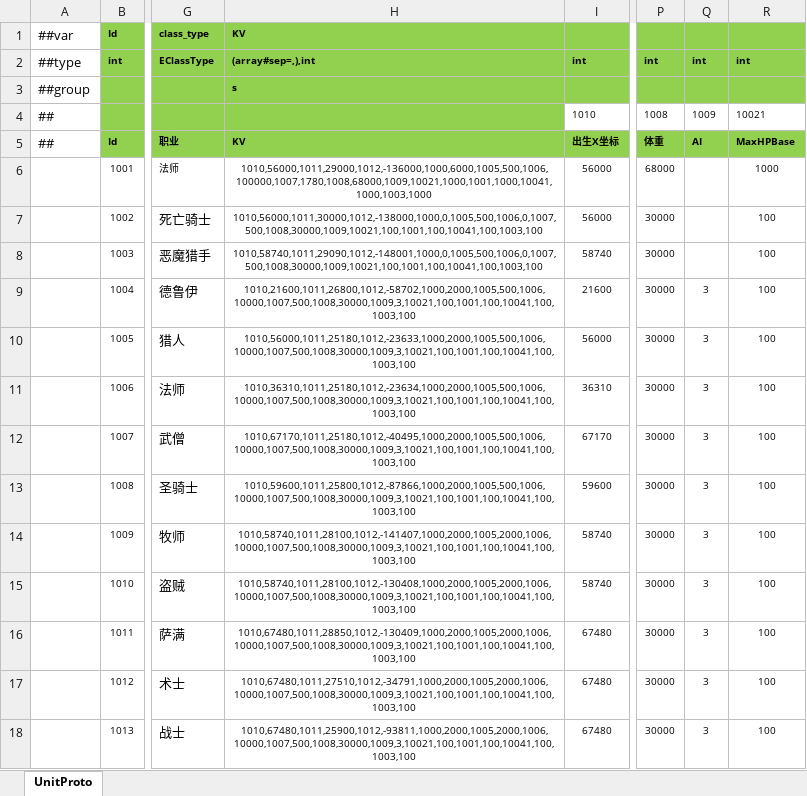
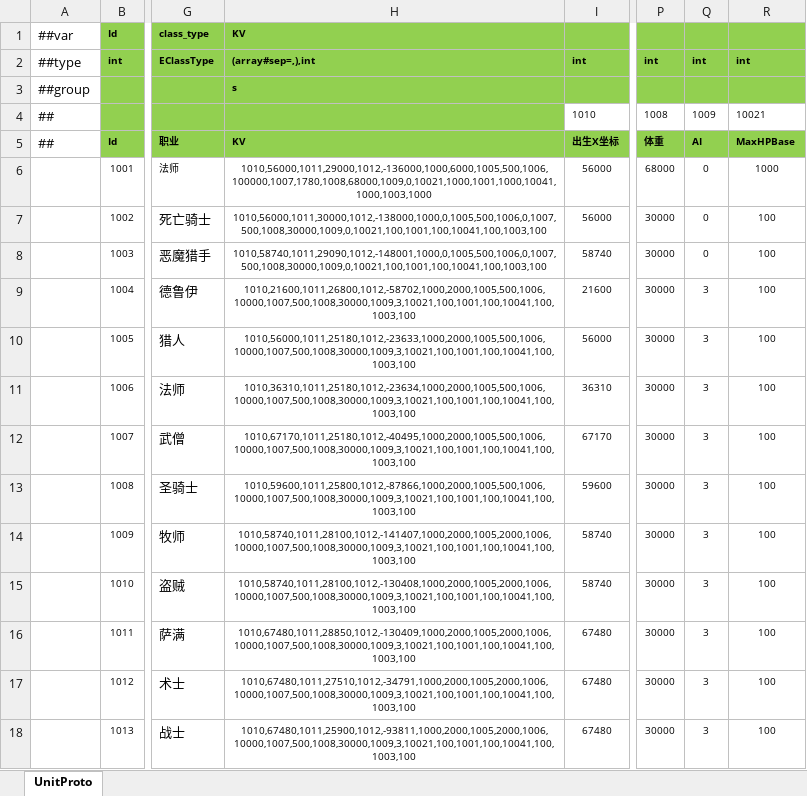
Before and after one commit to ificanli/ETGame, an Excel workbook: Packages/cn.etetet.wow/Assets/Editor/Luban/Datas/Unit.xlsx, sheet UnitProto, drawn as a sheet; only a part is shown, gaps mark what is left out; values as stored, in another font and other column widths than the file's, no borders; the diff names each change by its address in the sheet, - before the commit and + after, or states it on an @@ line.

```diff
--- a/Packages/cn.etetet.wow/Assets/Editor/Luban/Datas/Unit.xlsx (sheet UnitProto)
+++ b/Packages/cn.etetet.wow/Assets/Editor/Luban/Datas/Unit.xlsx (sheet UnitProto)
-H6: 1010,56000,1011,29000,1012,-136000,1000,6000,1005,500,1006,100000,1007,1780,1008,68000,1009,10021,1000,1001,1000,10041,1000,1003,1000
+H6: 1010,56000,1011,29000,1012,-136000,1000,6000,1005,500,1006,100000,1007,1780,1008,68000,1009,0,10021,1000,1001,1000,10041,1000,1003,1000
-Q6:Q8: (empty)
+Q6:Q8: 0
-H7: 1010,56000,1011,30000,1012,-138000,1000,0,1005,500,1006,0,1007,500,1008,30000,1009,10021,100,1001,100,10041,100,1003,100
+H7: 1010,56000,1011,30000,1012,-138000,1000,0,1005,500,1006,0,1007,500,1008,30000,1009,0,10021,100,1001,100,10041,100,1003,100
-H8: 1010,58740,1011,29090,1012,-148001,1000,0,1005,500,1006,0,1007,500,1008,30000,1009,10021,100,1001,100,10041,100,1003,100
+H8: 1010,58740,1011,29090,1012,-148001,1000,0,1005,500,1006,0,1007,500,1008,30000,1009,0,10021,100,1001,100,10041,100,1003,100
```
Also changed, not shown: Packages/cn.etetet.wow/Assets/Editor/Luban/Datas/AI.xlsx, 16 other files.
